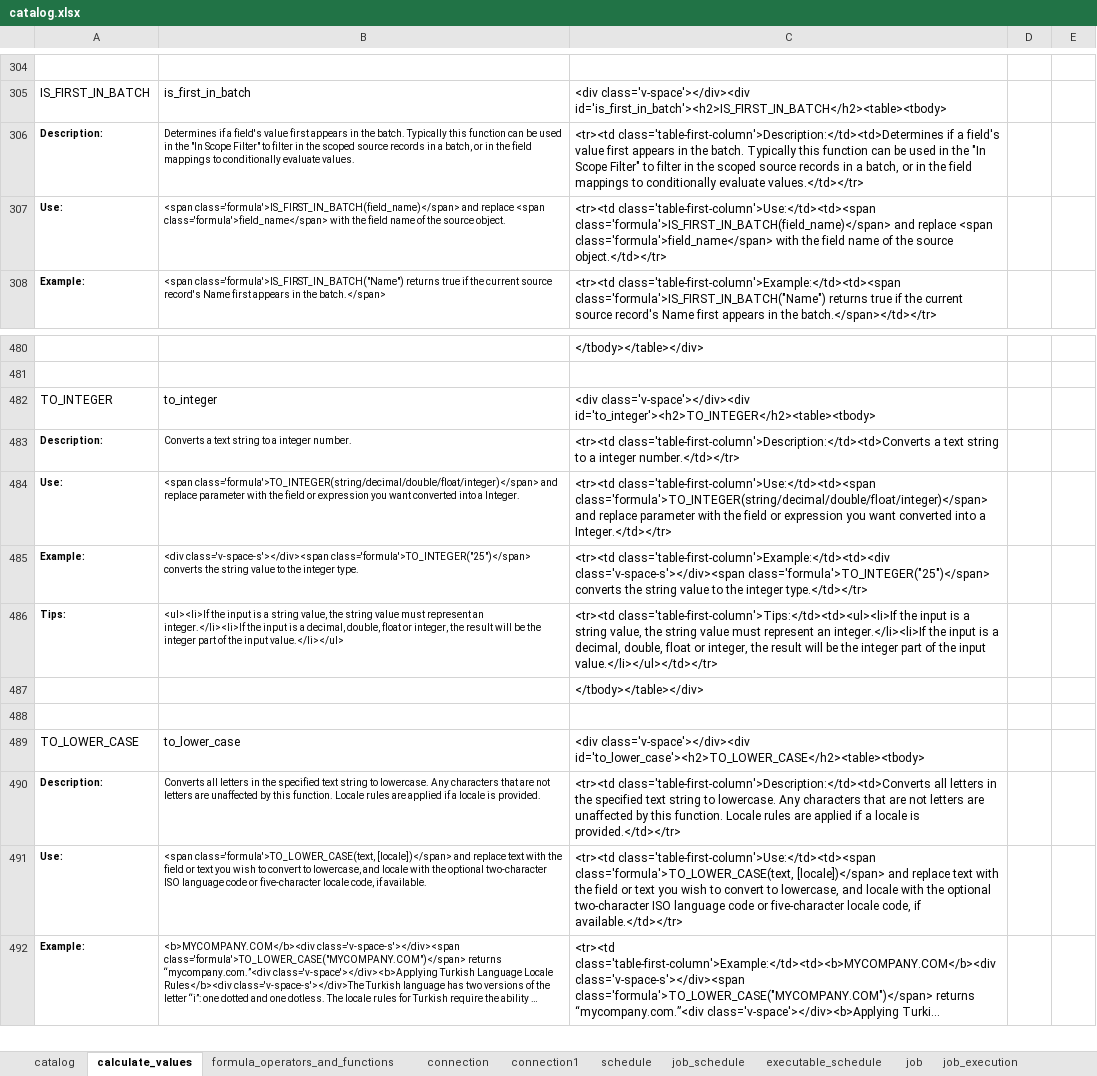
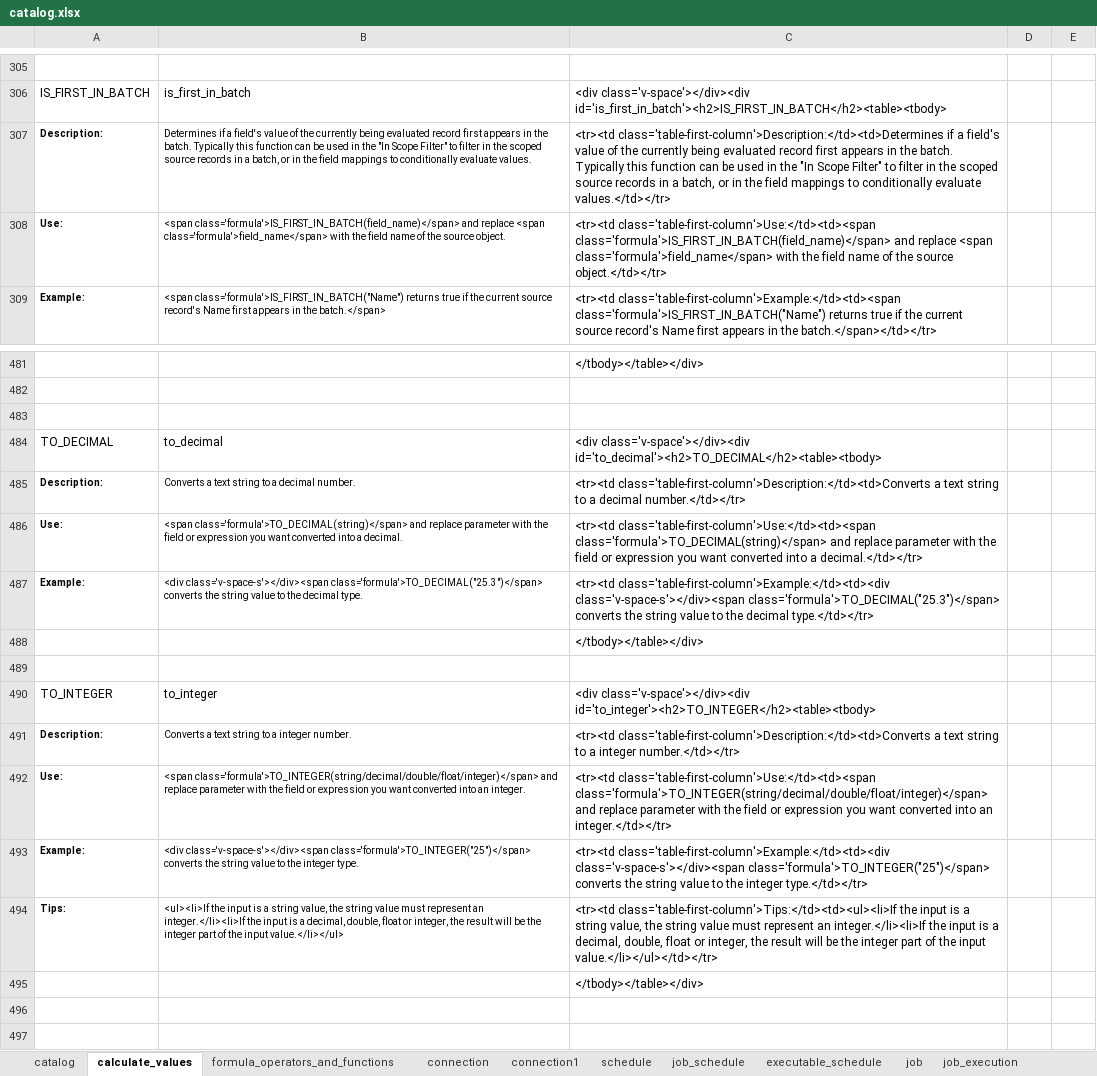
Before and after one commit to data-sync-pro/website, an Excel workbook: manual/catalog.xlsx, sheet calculate_values, drawn as a sheet; only a part is shown, gaps mark what is left out; the shorter side is filled out with more unchanged rows; long unchanged cells end in …; values as stored, in another font and other column widths than the file's, no borders; addresses are those after the commit; the diff covers the shown part only; the diff names each change by its address in the sheet, - before the commit and + after, or states it on an @@ line.

```diff
--- a/manual/catalog.xlsx (sheet calculate_values)
+++ b/manual/catalog.xlsx (sheet calculate_values)
-B307: …field's value first appears…
+B307: …field's value of the currently being evaluated record first appears…
-C307: …field's value first appears…
+C307: …field's value of the currently being evaluated record first appears…
+row 483: (empty)
+row 484: TO_DECIMAL | to_decimal | <div class='v-space'></div><div id='to_decimal'><h2>TO_DECIMAL</h2><table><tbody>
+row 485: Description: | Converts a text string to a decimal number. | <tr><td class='table-first-column'>Description:</td><td>Converts a text string to a decimal number.</td></tr>
+row 486: Use: | <span class='formula'>TO_DECIMAL(string)</span> and replace parameter with the field or expression you want converted into a decimal. | <tr><td class='table-first-column'>Use:</td><td><span class='formula'>TO_DECIMAL(string)</span> and replace parameter with the field or expression you want converted into a decimal.</td></tr>
+row 487: Example: | <div class='v-space-s'></div><span class='formula'>TO_DECIMAL("25.3")</span> converts the string value to the decimal type. | <tr><td class='table-first-column'>Example:</td><td><div class='v-space-s'></div><span class='formula'>TO_DECIMAL("25.3")</span> converts the string value to the decimal type.</td></tr>
+row 488:  |  | </tbody></table></div>
+row 489: (empty)
-B492: …converted into a Integer.
+B492: …converted into an integer.
-C492: …converted into a Integer.</td></tr>
+C492: …converted into an integer.</td></tr>
+row 496: (empty)
```
Also changed, not shown: 1 added row and 22 edited cells elsewhere in this sheet, sheet formula_operators_and_functions, formulas that keep their value, 4 other files.
